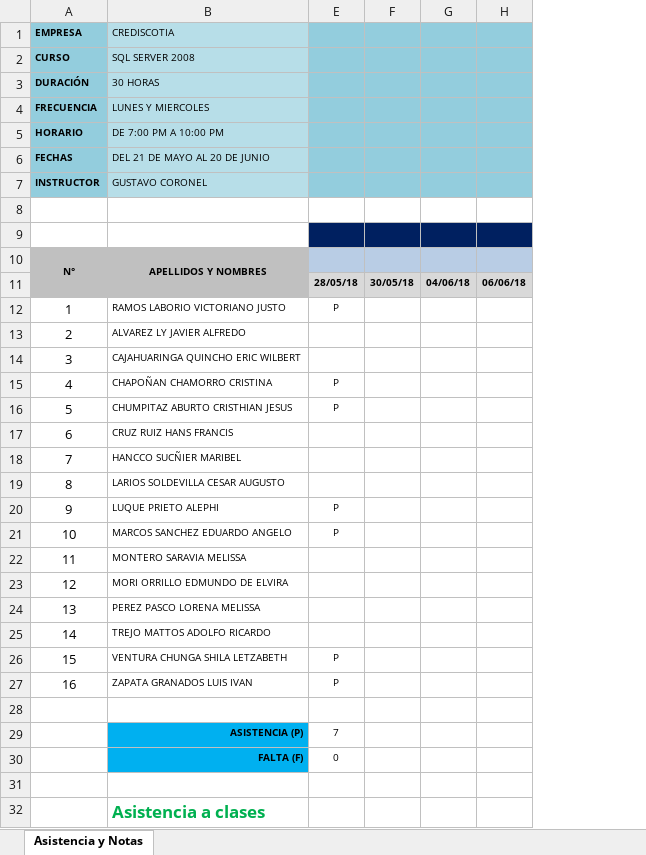
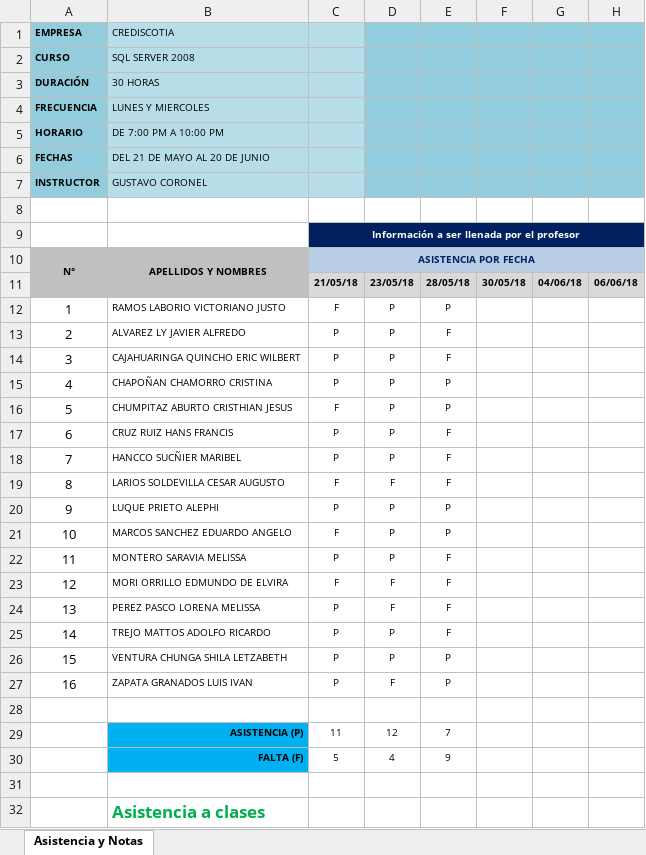
Before and after one commit to gcoronelc/ISIL-EMP-SQL-SERVER-01, an Excel workbook: Docs/Asistencia y notas SQL Gustavo Coronel.xlsx, sheet Asistencia y Notas, drawn as a sheet; only a part is shown; values as stored, in another font and other column widths than the file's, no borders; charts and pictures and conditional formats not drawn; the diff names each change by its address in the sheet, - before the commit and + after, or states it on an @@ line.

Commit message:
Asistencia

```diff
--- a/Docs/Asistencia y notas SQL Gustavo Coronel.xlsx (sheet Asistencia y Notas)
+++ b/Docs/Asistencia y notas SQL Gustavo Coronel.xlsx (sheet Asistencia y Notas)
@@ column C unhidden, rows 9-30: Información a ser llenada por el profesor | ASISTENCIA POR FECHA | 21/05/18 | F | P | P | P | F | P | P | F | P | F | P | F | P | P | P | P |  | 11 | 5 @@
@@ column D unhidden, rows 11-30: 23/05/18 | P | P | P | P | P | P | P | F | P | P | P | F | F | P | P | F |  | 12 | 4 @@
-E13:E14: (empty)
+E13:E14: F
-E17:E19: (empty)
+E17:E19: F
-E22:E25: (empty)
+E22:E25: F
-E30: 0
+E30: 9
```
Also changed, not shown: charts or pictures.
